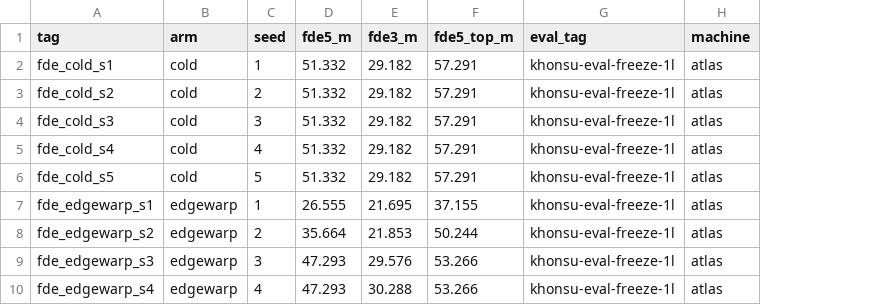
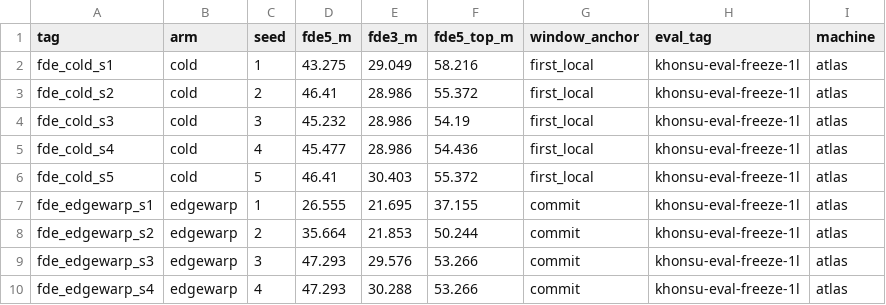
Before and after one commit to tlandle/eCloudSim, a CSV file: docs/kb/data/relay_eval_2026_08/frozen1l_fde_rows.csv, drawn as a sheet; only a part is shown; the diff names each change by its address in the sheet, - before the commit and + after, or states it on an @@ line.

Commit message:
FDE lander: anchor cold (no-migration) window to destination first-local forecast (own_first_forecast_tick), not run start; cold rows now seed-varying (45.4m); window_anchor column

```diff
--- a/docs/kb/data/relay_eval_2026_08/frozen1l_fde_rows.csv
+++ b/docs/kb/data/relay_eval_2026_08/frozen1l_fde_rows.csv
+column G (window_anchor), rows 2-10: first_local | first_local | first_local | first_local | first_local | commit | commit | commit | commit
-D2 (fde5_m): 51.332
+D2 (fde5_m): 43.275
-E2 (fde3_m): 29.182
+E2 (fde3_m): 29.049
-F2 (fde5_top_m): 57.291
+F2 (fde5_top_m): 58.216
-D3 (fde5_m): 51.332
+D3 (fde5_m): 46.41
-E3:E5 (fde3_m): 29.182
+E3:E5 (fde3_m): 28.986
-F3 (fde5_top_m): 57.291
+F3 (fde5_top_m): 55.372
-D4 (fde5_m): 51.332
+D4 (fde5_m): 45.232
-F4 (fde5_top_m): 57.291
+F4 (fde5_top_m): 54.19
-D5 (fde5_m): 51.332
+D5 (fde5_m): 45.477
-F5 (fde5_top_m): 57.291
+F5 (fde5_top_m): 54.436
-D6 (fde5_m): 51.332
+D6 (fde5_m): 46.41
-E6 (fde3_m): 29.182
+E6 (fde3_m): 30.403
-F6 (fde5_top_m): 57.291
+F6 (fde5_top_m): 55.372
```
Also changed, not shown: 1 other file.
